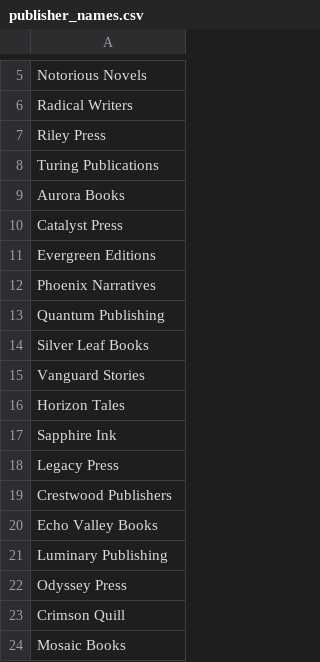
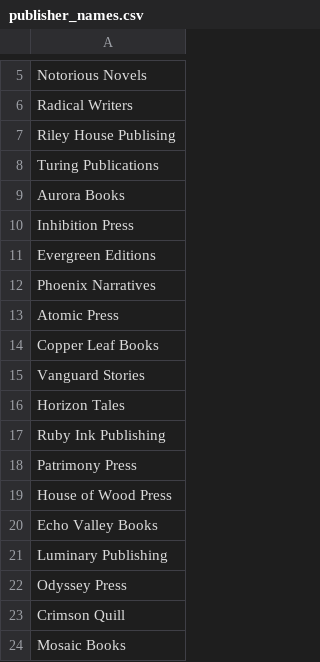
Before and after one commit to alan-turing-institute/arc-selective-forgetting, a CSV file: src/arcsf/data/generation/name_bank/publisher_names.csv, drawn as a sheet; only a part is shown, gaps mark what is left out; the diff covers the shown part only.

Commit message:
renamed 13 publishers due to real-world overlap

```diff
--- a/src/arcsf/data/generation/name_bank/publisher_names.csv
+++ b/src/arcsf/data/generation/name_bank/publisher_names.csv
@@ -6,15 +6,15 @@ Notorious Novels
 Radical Writers
-Riley Press
+Riley House Publising
 Turing Publications
 Aurora Books
-Catalyst Press
+Inhibition Press
 Evergreen Editions
 Phoenix Narratives
-Quantum Publishing
-Silver Leaf Books
+Atomic Press
+Copper Leaf Books
 Vanguard Stories
 Horizon Tales
-Sapphire Ink
-Legacy Press
-Crestwood Publishers
+Ruby Ink Publishing
+Patrimony Press
+House of Wood Press
 Echo Valley Books
```
Also changed, not shown: 6 edited cells elsewhere in this file, 6 other files.
